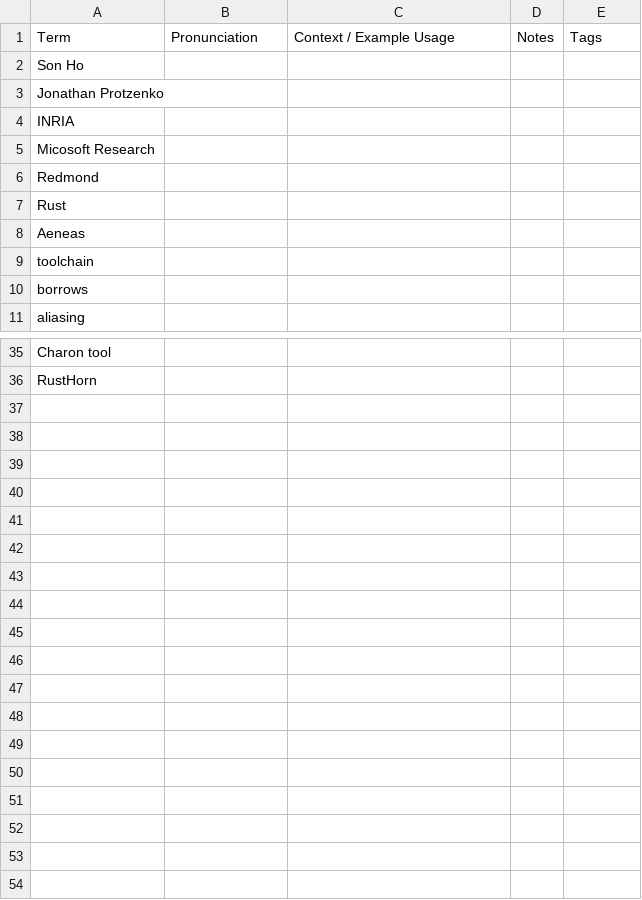
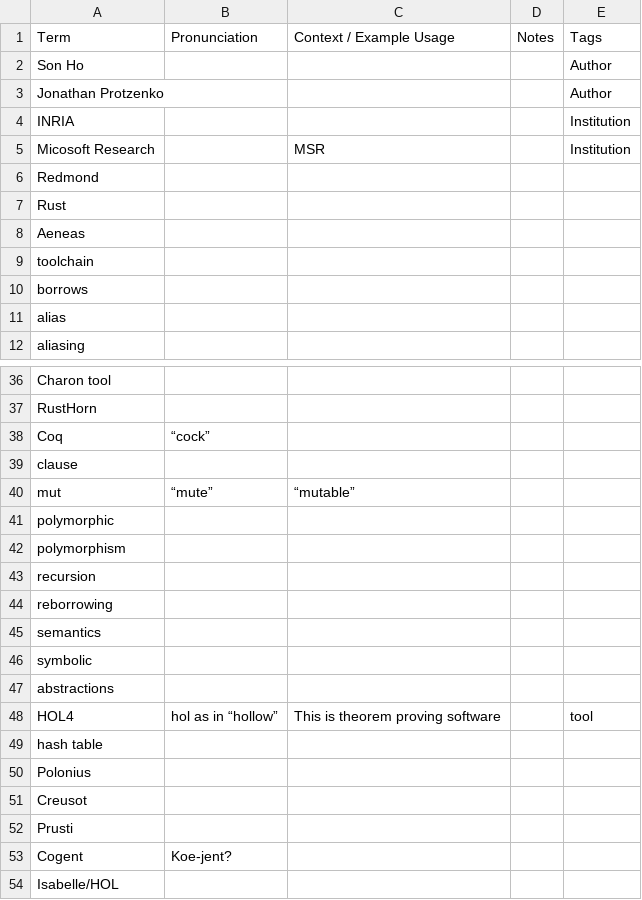
Before and after one commit to kesnericfp/icfp-captioning, a CSV file: Sessions/Tuesday/Tue-1420-1440_Aeneas_Rust_Verification_by_Functional_Translation/caption_wordlist.csv, drawn as a sheet; only a part is shown, gaps mark what is left out; the diff covers the shown part only.

Commit message:
Another paper.

```diff
--- a/Sessions/Tuesday/Tue-1420-1440_Aeneas_Rust_Verification_by_Functional_Translation/caption_wordlist.csv
+++ b/Sessions/Tuesday/Tue-1420-1440_Aeneas_Rust_Verification_by_Functional_Translation/caption_wordlist.csv
@@ -1,6 +1,6 @@
 Term,Pronunciation,Context / Example Usage,Notes,Tags
-Son Ho,,,,
-Jonathan Protzenko,,,,
-INRIA,,,,
-Micosoft Research,,,,
+Son Ho,,,,Author
+Jonathan Protzenko,,,,Author
+INRIA,,,,Institution
+Micosoft Research,,MSR,,Institution
 Redmond,,,,
@@ -10,2 +10,3 @@ toolchain,,,,
 borrows,,,,
+alias,,,,
 aliasing,,,,
@@ -36 +37,18 @@ Charon tool,,,,
 RustHorn,,,,
+Coq,“cock”,,,
+clause,,,,
+mut,“mute”,“mutable”,,
+polymorphic,,,,
+polymorphism,,,,
+recursion,,,,
+reborrowing,,,,
+semantics,,,,
+symbolic,,,,
+abstractions,,,,
+HOL4,hol as in “hollow”,This is theorem proving software,,tool
+hash table,,,,
+Polonius,,,,
+Creusot,,,,
+Prusti,,,,
+Cogent,Koe-jent?,,,
+Isabelle/HOL,,,,
```
Also changed, not shown: 2 edited cells elsewhere in this file.
